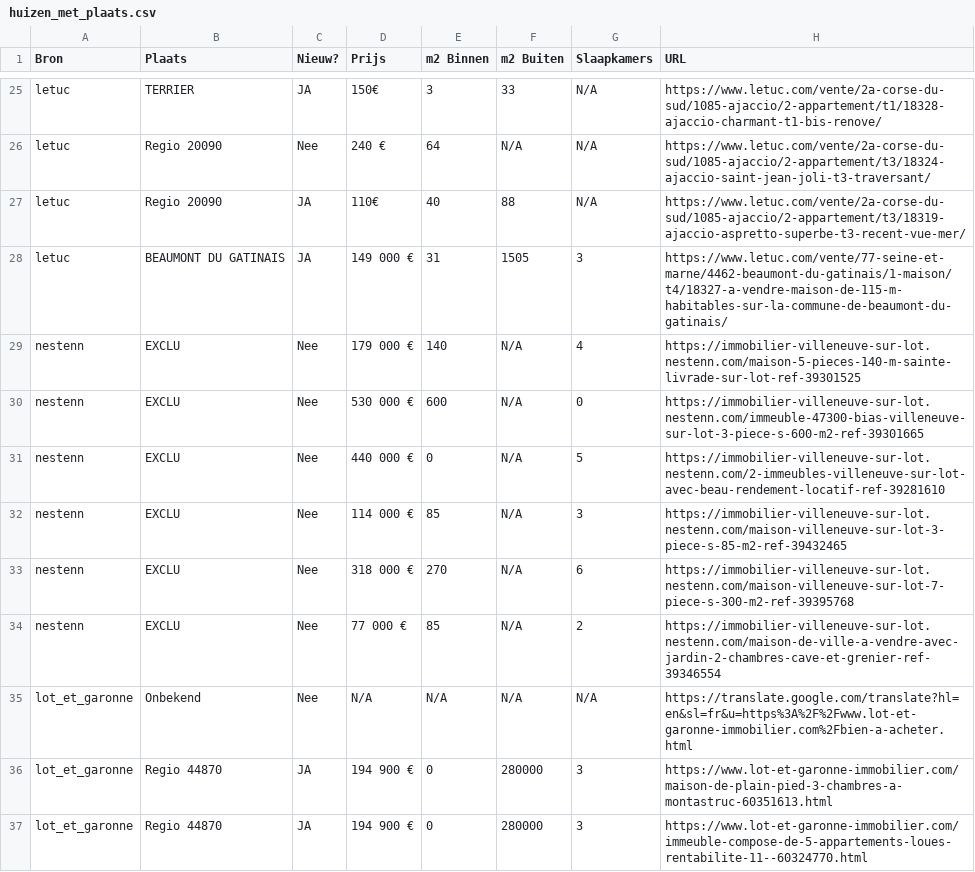
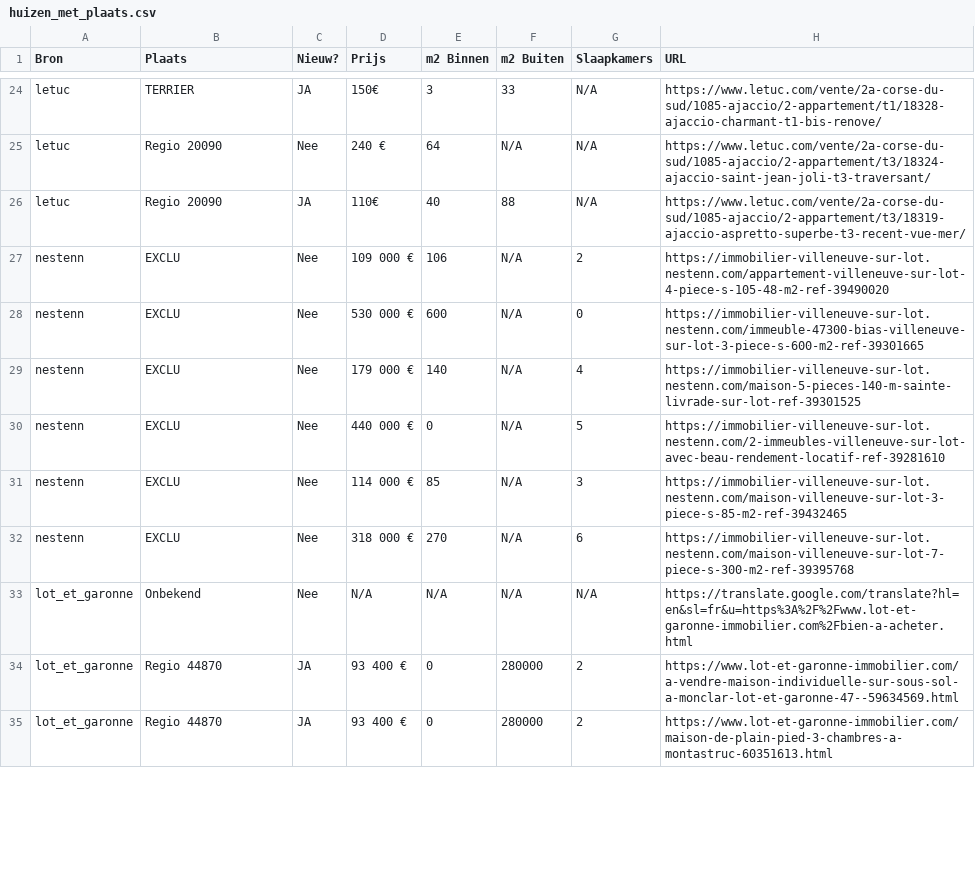
Before and after one commit to bontim-png/prrepl, a CSV file: huizen_met_plaats.csv, drawn as a sheet; only a part is shown, gaps mark what is left out; the diff covers the shown part only.

```diff
--- a/huizen_met_plaats.csv
+++ b/huizen_met_plaats.csv
@@ -27,5 +26,5 @@ letuc,Regio 20090,Nee,240 €,64,N/A,N/A,https://www.letuc.com/vente/2a-corse-du
 letuc,Regio 20090,JA,110€,40,88,N/A,https://www.letuc.com/vente/2a-corse-du-sud/1085-ajaccio/2-appartement/t3/18319-ajaccio-aspretto-superbe-t3-recent-vue-mer/
-letuc,BEAUMONT DU GATINAIS,JA,149 000 €,31,1505,3,https://www.letuc.com/vente/77-seine-et-marne/4462-beaumont-du-gatinais/1-maison/t4/18327-a-vendre-maison-de-115-m-habitables-sur-la-commune-de-beaumont-du-gatinais/
+nestenn,EXCLU,Nee,109 000 €,106,N/A,2,https://immobilier-villeneuve-sur-lot.nestenn.com/appartement-villeneuve-sur-lot-4-piece-s-105-48-m2-ref-39490020
+nestenn,EXCLU,Nee,530 000 €,600,N/A,0,https://immobilier-villeneuve-sur-lot.nestenn.com/immeuble-47300-bias-villeneuve-sur-lot-3-piece-s-600-m2-ref-39301665
 nestenn,EXCLU,Nee,179 000 €,140,N/A,4,https://immobilier-villeneuve-sur-lot.nestenn.com/maison-5-pieces-140-m-sainte-livrade-sur-lot-ref-39301525
-nestenn,EXCLU,Nee,530 000 €,600,N/A,0,https://immobilier-villeneuve-sur-lot.nestenn.com/immeuble-47300-bias-villeneuve-sur-lot-3-piece-s-600-m2-ref-39301665
 nestenn,EXCLU,Nee,440 000 €,0,N/A,5,https://immobilier-villeneuve-sur-lot.nestenn.com/2-immeubles-villeneuve-sur-lot-avec-beau-rendement-locatif-ref-39281610
@@ -33,5 +32,4 @@ nestenn,EXCLU,Nee,114 000 €,85,N/A,3,https://immobilier-villeneuve-sur-lot.nes
 nestenn,EXCLU,Nee,318 000 €,270,N/A,6,https://immobilier-villeneuve-sur-lot.nestenn.com/maison-villeneuve-sur-lot-7-piece-s-300-m2-ref-39395768
-nestenn,EXCLU,Nee,77 000 €,85,N/A,2,https://immobilier-villeneuve-sur-lot.nestenn.com/maison-de-ville-a-vendre-avec-jardin-2-chambres-cave-et-grenier-ref-39346554
 lot_et_garonne,Onbekend,Nee,N/A,N/A,N/A,N/A,https://translate.google.com/translate?hl=en&sl=fr&u=https%3A%2F%2Fwww.lot-et-garonne-immobilier.com%2Fbien-a-acheter.html
-lot_et_garonne,Regio 44870,JA,194 900 €,0,280000,3,https://www.lot-et-garonne-immobilier.com/maison-de-plain-pied-3-chambres-a-montastruc-60351613.html
-lot_et_garonne,Regio 44870,JA,194 900 €,0,280000,3,https://www.lot-et-garonne-immobilier.com/immeuble-compose-de-5-appartements-loues-rentabilite-11--60324770.html
+lot_et_garonne,Regio 44870,JA,93 400 €,0,280000,2,https://www.lot-et-garonne-immobilier.com/a-vendre-maison-individuelle-sur-sous-sol-a-monclar-lot-et-garonne-47--59634569.html
+lot_et_garonne,Regio 44870,JA,93 400 €,0,280000,2,https://www.lot-et-garonne-immobilier.com/maison-de-plain-pied-3-chambres-a-montastruc-60351613.html
```
Also changed, not shown: 7 added rows, 8 removed rows and 11 edited cells elsewhere in this file, 1 other file.
